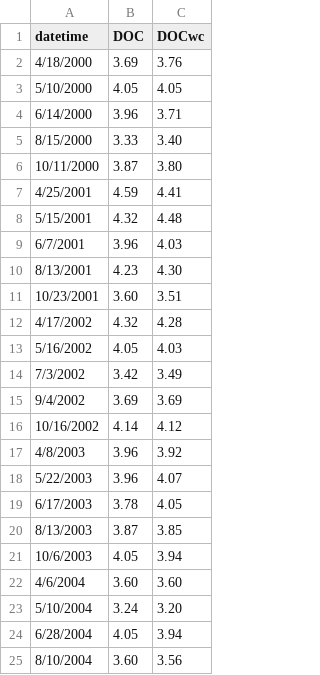
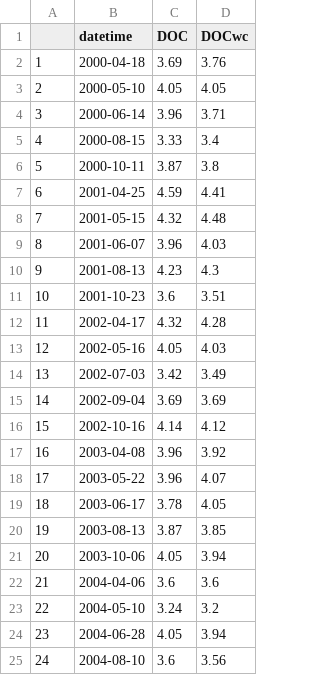
Before and after one commit to GLEON/SOS, a CSV file: VanernLake/VanernValidationDOC.csv, drawn as a sheet; only a part is shown; removed rows and columns are numbered as before the commit, all else as after; the diff covers the shown part only; the diff names each change by its address in the sheet, - before the commit and + after, or states it on an @@ line.

Commit message:
Format datetime

```diff
--- a/VanernLake/VanernValidationDOC.csv
+++ b/VanernLake/VanernValidationDOC.csv
+column A, rows 2-4: 1 | 2 | 3; rows 7-9: 6 | 7 | 8; rows 12-21: 11 | 12 | 13 | 14 | 15 | 16 | 17 | 18 | 19 | 20; row 24: 23
-B2 (datetime): 4/18/2000
+B2 (datetime): 2000-04-18
-B3 (datetime): 5/10/2000
+B3 (datetime): 2000-05-10
-B4 (datetime): 6/14/2000
+B4 (datetime): 2000-06-14
-row 5: 8/15/2000 | 3.33 | 3.40
-row 6: 10/11/2000 | 3.87 | 3.80
+row 5: 4 | 2000-08-15 | 3.33 | 3.4
+row 6: 5 | 2000-10-11 | 3.87 | 3.8
-B7 (datetime): 4/25/2001
+B7 (datetime): 2001-04-25
-B8 (datetime): 5/15/2001
+B8 (datetime): 2001-05-15
-B9 (datetime): 6/7/2001
+B9 (datetime): 2001-06-07
-row 10: 8/13/2001 | 4.23 | 4.30
-row 11: 10/23/2001 | 3.60 | 3.51
+row 10: 9 | 2001-08-13 | 4.23 | 4.3
+row 11: 10 | 2001-10-23 | 3.6 | 3.51
-B12 (datetime): 4/17/2002
+B12 (datetime): 2002-04-17
-B13 (datetime): 5/16/2002
+B13 (datetime): 2002-05-16
-B14 (datetime): 7/3/2002
+B14 (datetime): 2002-07-03
-B15 (datetime): 9/4/2002
+B15 (datetime): 2002-09-04
-B16 (datetime): 10/16/2002
+B16 (datetime): 2002-10-16
-B17 (datetime): 4/8/2003
+B17 (datetime): 2003-04-08
-B18 (datetime): 5/22/2003
+B18 (datetime): 2003-05-22
-B19 (datetime): 6/17/2003
+B19 (datetime): 2003-06-17
-B20 (datetime): 8/13/2003
+B20 (datetime): 2003-08-13
-B21 (datetime): 10/6/2003
+B21 (datetime): 2003-10-06
-row 22: 4/6/2004 | 3.60 | 3.60
-row 23: 5/10/2004 | 3.24 | 3.20
+row 22: 21 | 2004-04-06 | 3.6 | 3.6
+row 23: 22 | 2004-05-10 | 3.24 | 3.2
-B24 (datetime): 6/28/2004
+B24 (datetime): 2004-06-28
-row 25: 8/10/2004 | 3.60 | 3.56
+row 25: 24 | 2004-08-10 | 3.6 | 3.56
```
Also changed, not shown: 8 added rows, 8 removed rows and 37 edited cells elsewhere in this file.
